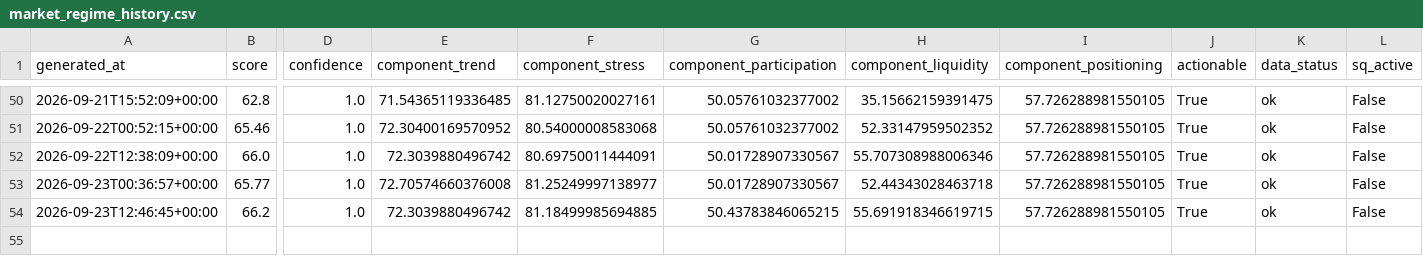
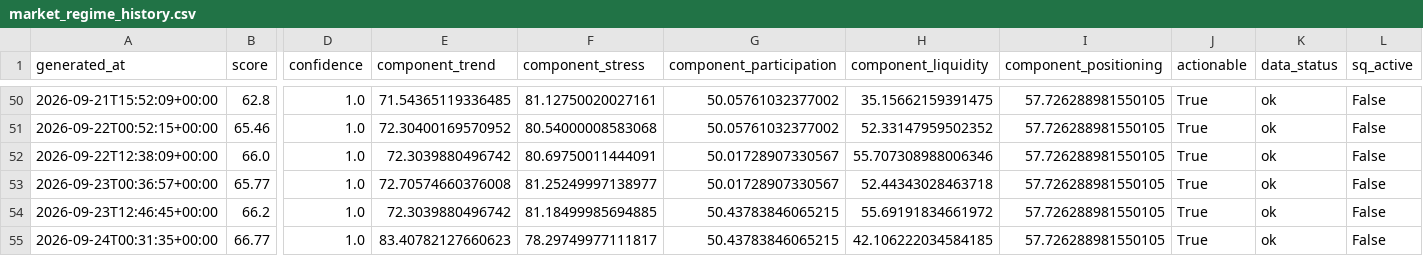
Before and after one commit to singingdog47/nvestment-quant, a CSV file: data/regime/market_regime_history.csv, drawn as a sheet; only a part is shown, gaps mark what is left out; rows hold the shown columns only; the diff names each change by its address in the sheet, - before the commit and + after, or states it on an @@ line.

```diff
--- a/data/regime/market_regime_history.csv
+++ b/data/regime/market_regime_history.csv
-H54 (component_liquidity): 55.691918346619715
+H54 (component_liquidity): 55.69191834661972
+row 55: 2026-09-24T00:31:35+00:00 | 66.77 | 1.0 | 83.40782127660623 | 78.29749977111817 | 50.43783846065215 | 42.106222034584185 | 57.726288981550105 | True | ok | False
```
Also changed, not shown: data/intelligence/company_events_latest.csv, data/intelligence/company_events_new.csv, 28 other files.
